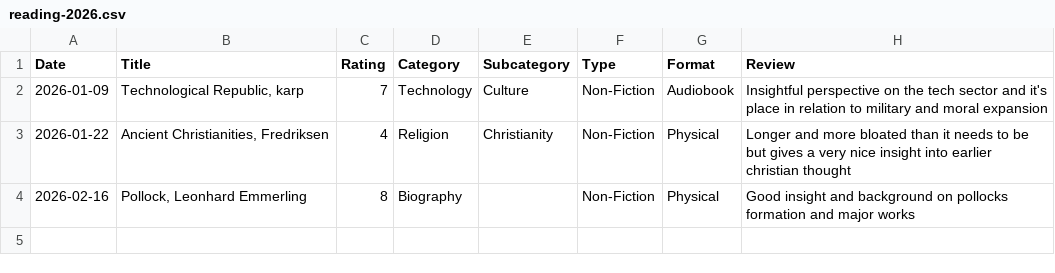
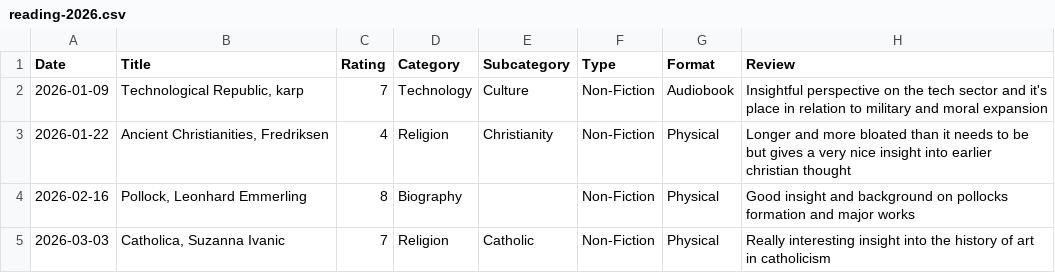
Before and after one commit to f0ldspace/blog, a CSV file: _data/reading-2026.csv, drawn as a sheet.

```diff
--- a/_data/reading-2026.csv
+++ b/_data/reading-2026.csv
@@ -4 +4,2 @@ Date,Title,Rating,Category,Subcategory,Type,Format,Review
 2026-02-16,"Pollock, Leonhard Emmerling",8,Biography,,Non-Fiction,Physical,"Good insight and background on pollocks formation and major works"
+2026-03-03,"Catholica, Suzanna Ivanic",7,Religion,Catholic,Non-Fiction,Physical,"Really interesting insight into the history of art in catholicism"
```
Also changed, not shown: _data/anki-2026.csv, _data/anki-all.csv, 2 other files.
